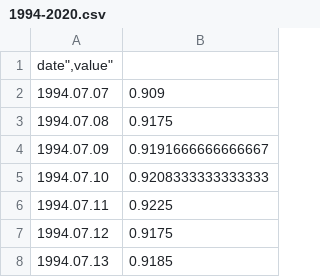
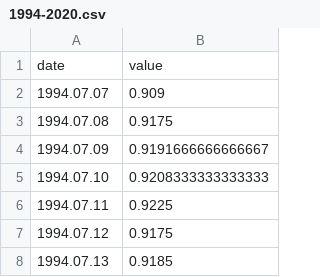
Before and after one commit to LarissaWeiss/Dados2, a CSV file: 1994-2020.csv, drawn as a sheet; only a part is shown.

Commit message:
Update 1994-2020.csv

```diff
--- a/1994-2020.csv
+++ b/1994-2020.csv
@@ -1,2 +1,2 @@
-"date"","value"
+"date","value"
 "1994.07.07",0.909
```
